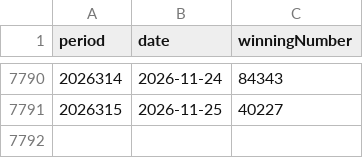
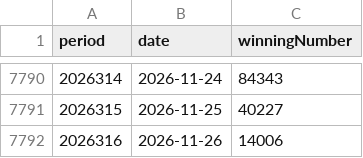
Before and after one commit to BrookeMa/pl5-data, a CSV file: pl5_5digit.csv, drawn as a sheet; only a part is shown, gaps mark what is left out.

```diff
--- a/pl5_5digit.csv
+++ b/pl5_5digit.csv
@@ -7791 +7791,2 @@ period,date,winningNumber
 2026315,2026-11-25,40227
+2026316,2026-11-26,14006
```
